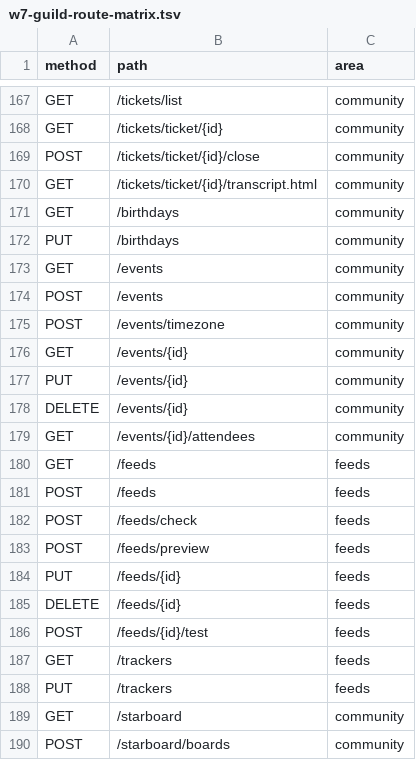
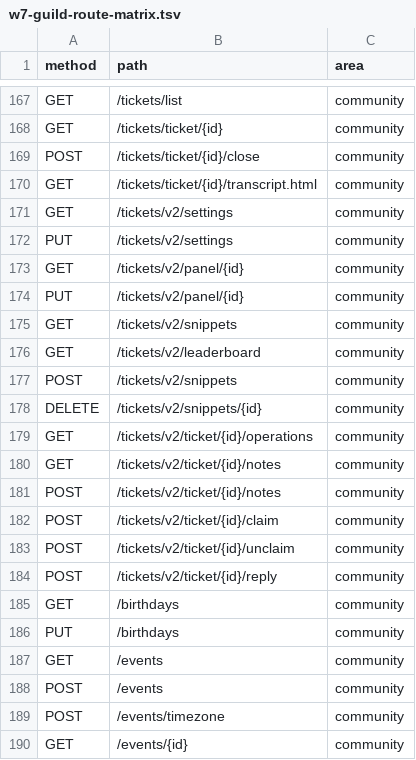
Before and after one commit to realapeiron/Pinchora, a TSV file: docs/w7-guild-route-matrix.tsv, drawn as a sheet; only a part is shown, gaps mark what is left out; the shorter side is filled out with more unchanged rows.

```diff
--- a/docs/w7-guild-route-matrix.tsv
+++ b/docs/w7-guild-route-matrix.tsv
@@ -170,2 +170,16 @@ POST	/tickets/ticket/{id}/close	community
 GET	/tickets/ticket/{id}/transcript.html	community
+GET	/tickets/v2/settings	community
+PUT	/tickets/v2/settings	community
+GET	/tickets/v2/panel/{id}	community
+PUT	/tickets/v2/panel/{id}	community
+GET	/tickets/v2/snippets	community
+GET	/tickets/v2/leaderboard	community
+POST	/tickets/v2/snippets	community
+DELETE	/tickets/v2/snippets/{id}	community
+GET	/tickets/v2/ticket/{id}/operations	community
+GET	/tickets/v2/ticket/{id}/notes	community
+POST	/tickets/v2/ticket/{id}/notes	community
+POST	/tickets/v2/ticket/{id}/claim	community
+POST	/tickets/v2/ticket/{id}/unclaim	community
+POST	/tickets/v2/ticket/{id}/reply	community
 GET	/birthdays	community
```
Also changed, not shown: 52 other files.
